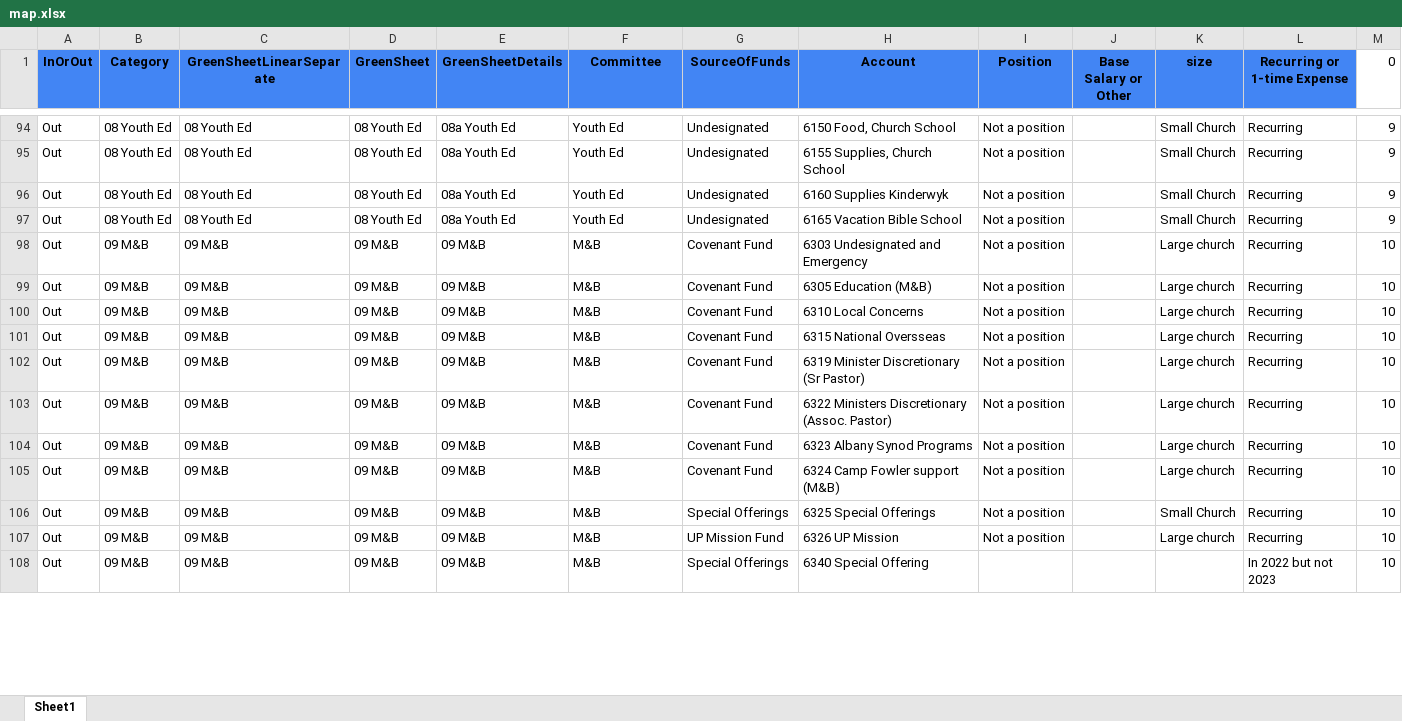
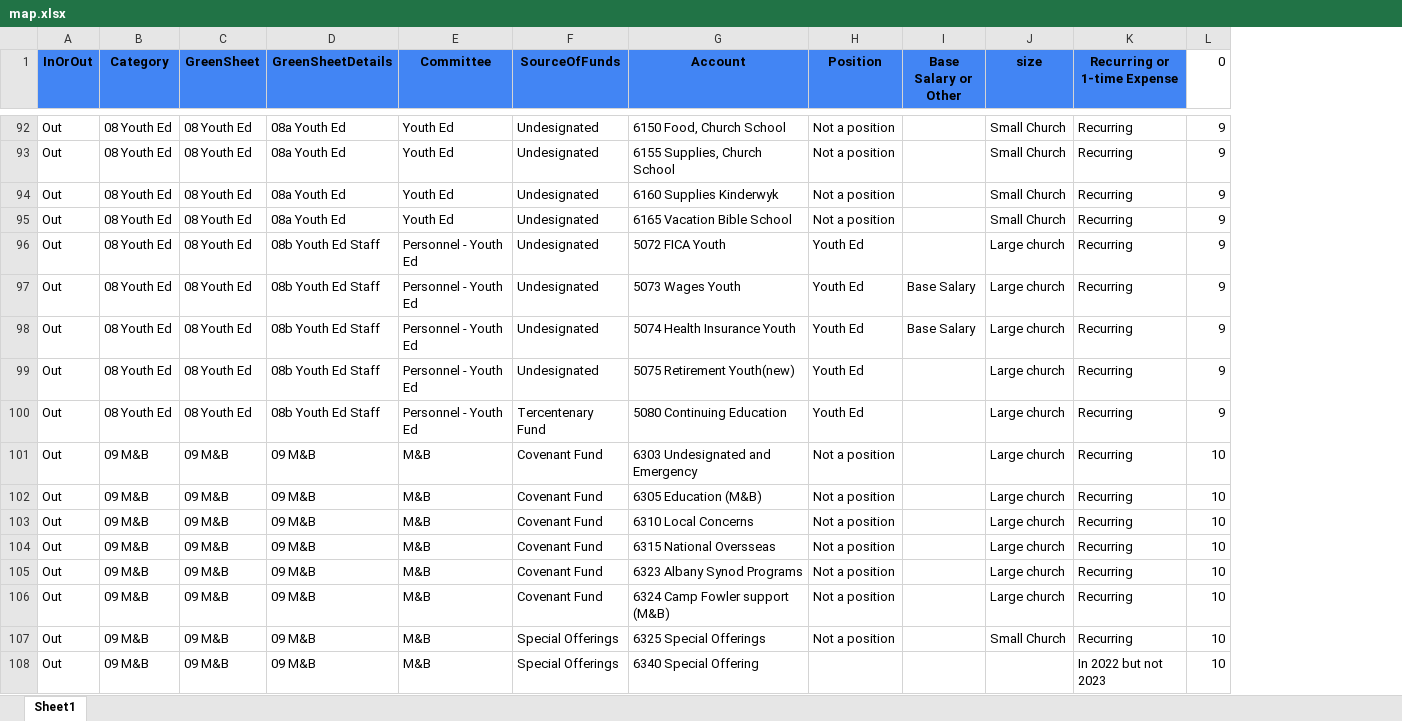
Before and after one commit to dhjelmar/budget, an Excel workbook: input_files/map.xlsx, sheet Sheet1, drawn as a sheet; only a part is shown, gaps mark what is left out; values as stored, in another font and other column widths than the file's, no borders; conditional formats not drawn; removed rows and columns are numbered as before the commit, all else as after; the diff covers the shown part only; the diff names each change by its address in the sheet, - before the commit and + after, or states it on an @@ line.

```diff
--- a/input_files/map.xlsx (sheet Sheet1)
+++ b/input_files/map.xlsx (sheet Sheet1)
-column C (GreenSheetLinearSeparate), rows 94-101: 08 Youth Ed | 08 Youth Ed | 08 Youth Ed | 08 Youth Ed | 09 M&B | 09 M&B | 09 M&B | 09 M&B; rows 104-106: all 09 M&B; row 108: 09 M&B
+row 96: Out | 08 Youth Ed | 08 Youth Ed | 08b Youth Ed Staff | Personnel - Youth Ed | Undesignated | 5072 FICA Youth | Youth Ed |  | Large church | Recurring | 9
+row 97: Out | 08 Youth Ed | 08 Youth Ed | 08b Youth Ed Staff | Personnel - Youth Ed | Undesignated | 5073 Wages Youth | Youth Ed | Base Salary | Large church | Recurring | 9
+row 98: Out | 08 Youth Ed | 08 Youth Ed | 08b Youth Ed Staff | Personnel - Youth Ed | Undesignated | 5074 Health Insurance Youth | Youth Ed | Base Salary | Large church | Recurring | 9
+row 99: Out | 08 Youth Ed | 08 Youth Ed | 08b Youth Ed Staff | Personnel - Youth Ed | Undesignated | 5075 Retirement Youth(new) | Youth Ed |  | Large church | Recurring | 9
+row 100: Out | 08 Youth Ed | 08 Youth Ed | 08b Youth Ed Staff | Personnel - Youth Ed | Tercentenary Fund | 5080 Continuing Education | Youth Ed |  | Large church | Recurring | 9
-row 102: Out | 09 M&B | 09 M&B | 09 M&B | 09 M&B | M&B | Covenant Fund | 6319 Minister Discretionary (Sr Pastor) | Not a position |  | Large church | Recurring | 10
-row 103: Out | 09 M&B | 09 M&B | 09 M&B | 09 M&B | M&B | Covenant Fund | 6322 Ministers Discretionary (Assoc. Pastor) | Not a position |  | Large church | Recurring | 10
-row 107: Out | 09 M&B | 09 M&B | 09 M&B | 09 M&B | M&B | UP Mission Fund | 6326 UP Mission | Not a position |  | Large church | Recurring | 10
```
Also changed, not shown: 28 added rows, 22 removed rows, 4 moved rows and 197 edited cells elsewhere in this sheet, formulas that keep their value.
